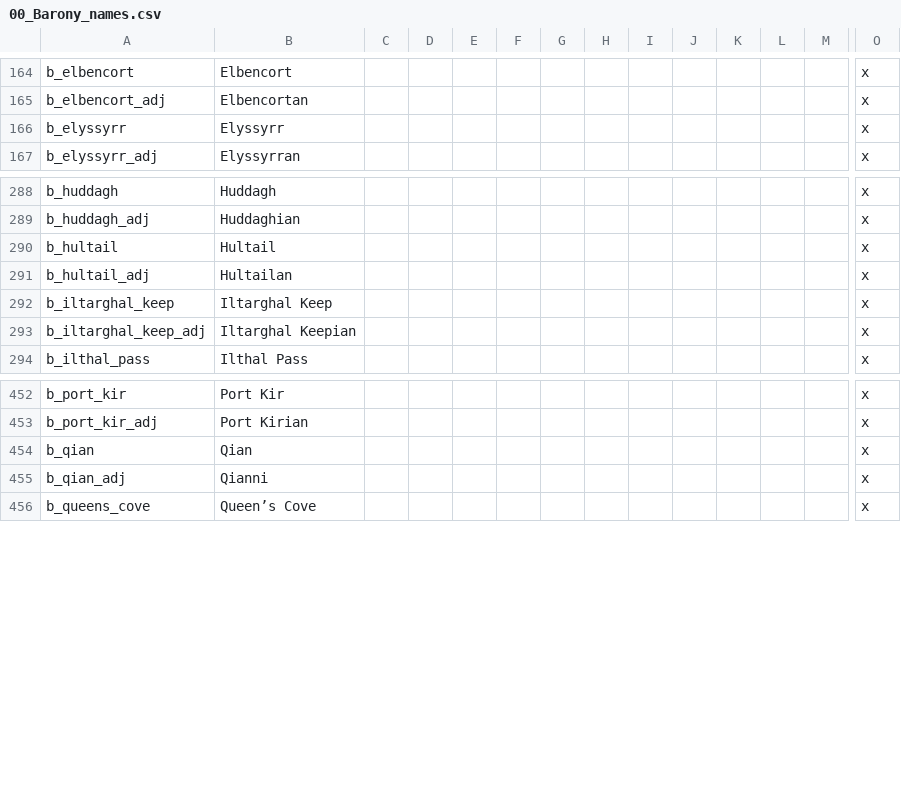
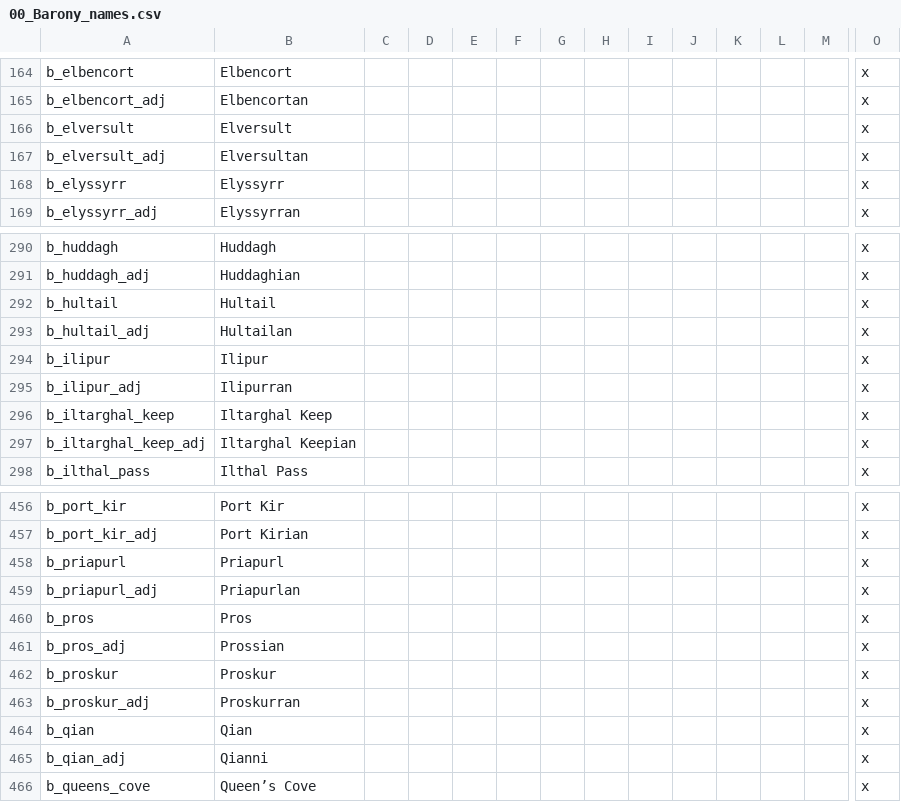
Before and after one commit to chriscohen/ck2-forgottenkings, a CSV file: ForgottenRealms/localisation/00_Barony_names.csv, drawn as a sheet; only a part is shown, gaps mark what is left out; rows hold the shown columns only; the diff names each change by its address in the sheet, - before the commit and + after, or states it on an @@ line.

```diff
--- a/ForgottenRealms/localisation/00_Barony_names.csv
+++ b/ForgottenRealms/localisation/00_Barony_names.csv
+row 166: b_elversult | Elversult |  |  |  |  |  |  |  |  |  |  |  | x
+row 167: b_elversult_adj | Elversultan |  |  |  |  |  |  |  |  |  |  |  | x
+row 294: b_ilipur | Ilipur |  |  |  |  |  |  |  |  |  |  |  | x
+row 295: b_ilipur_adj | Ilipurran |  |  |  |  |  |  |  |  |  |  |  | x
+row 458: b_priapurl | Priapurl |  |  |  |  |  |  |  |  |  |  |  | x
+row 459: b_priapurl_adj | Priapurlan |  |  |  |  |  |  |  |  |  |  |  | x
+row 460: b_pros | Pros |  |  |  |  |  |  |  |  |  |  |  | x
+row 461: b_pros_adj | Prossian |  |  |  |  |  |  |  |  |  |  |  | x
+row 462: b_proskur | Proskur |  |  |  |  |  |  |  |  |  |  |  | x
+row 463: b_proskur_adj | Proskurran |  |  |  |  |  |  |  |  |  |  |  | x
```
Also changed, not shown: ForgottenRealms/localisation/00_County_names.csv, ForgottenRealms/localisation/00_Cultures.csv, 44 other files.
